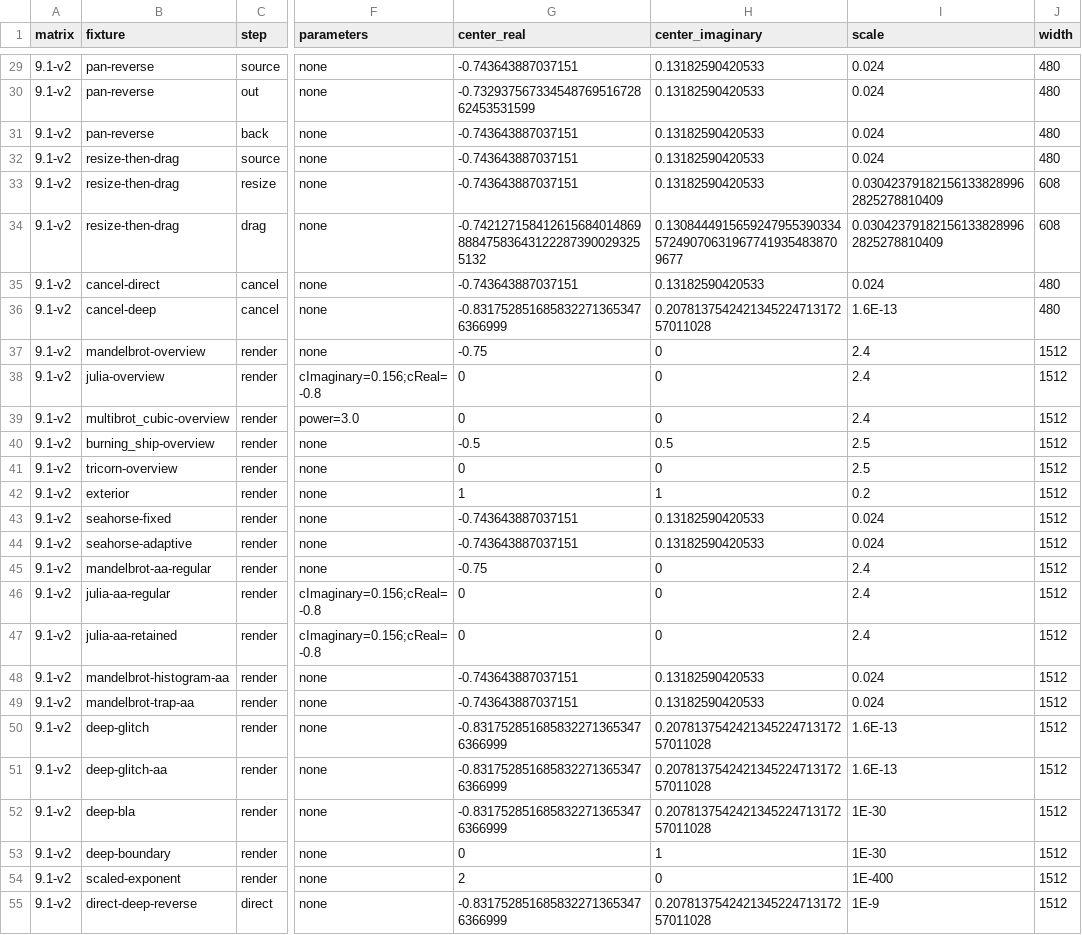
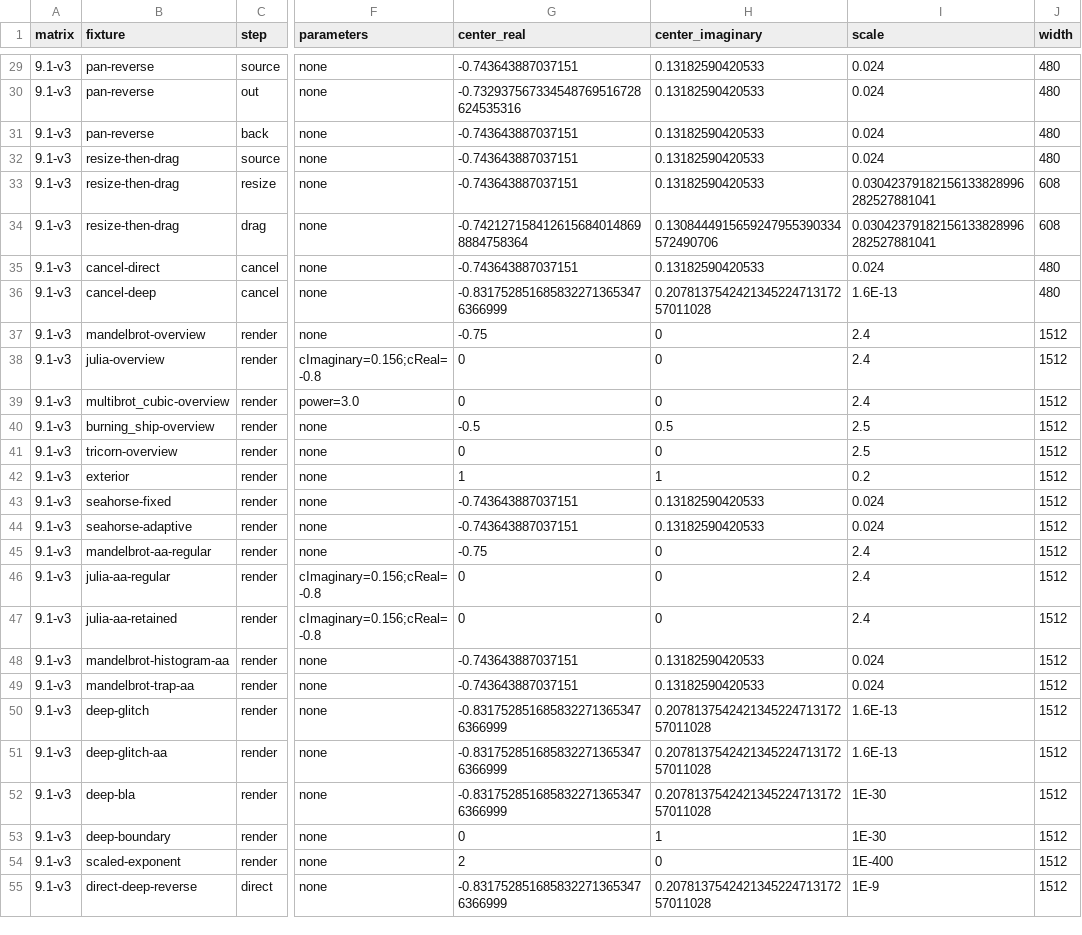
Before and after one commit to romanshangin/FractalLens, a CSV file: benchmarks/BASELINE_FIXTURES.csv, drawn as a sheet; only a part is shown, gaps mark what is left out; the diff covers the shown part only; the diff names each change by its address in the sheet, - before the commit and + after, or states it on an @@ line.

```diff
--- a/benchmarks/BASELINE_FIXTURES.csv
+++ b/benchmarks/BASELINE_FIXTURES.csv
-A29:A55 (matrix): 9.1-v2
+A29:A55 (matrix): 9.1-v3
-G30 (center_real): -0.73293756733454876951672862453531599
+G30 (center_real): -0.732937567334548769516728624535316
-I33:I34 (scale): 0.030423791821561338289962825278810409
+I33:I34 (scale): 0.03042379182156133828996282527881041
-G34 (center_real): -0.742127158412615684014869888475836431222873900293255132
+G34 (center_real): -0.7421271584126156840148698884758364
-H34 (center_imaginary): 0.1308444915659247955390334572490706319677419354838709677
+H34 (center_imaginary): 0.1308444915659247955390334572490706
```
Also changed, not shown: 94 edited cells elsewhere in this file, 19 other files.
